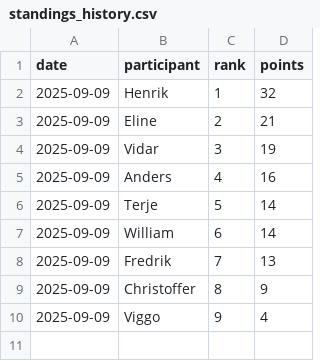
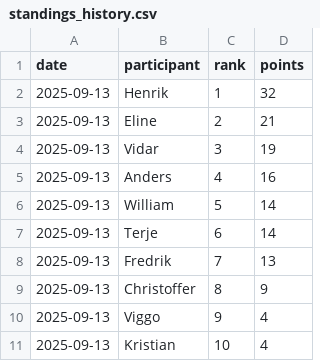
Before and after one commit to TerjeFritzman/COWI-Premier-League-Tipping, a CSV file: standings_history.csv, drawn as a sheet.

Commit message:
kristian added

```diff
--- a/standings_history.csv
+++ b/standings_history.csv
@@ -1,10 +1,11 @@
 date,participant,rank,points
-2025-09-09,Henrik,1,32
-2025-09-09,Eline,2,21
-2025-09-09,Vidar,3,19
-2025-09-09,Anders,4,16
-2025-09-09,Terje,5,14
-2025-09-09,William,6,14
-2025-09-09,Fredrik,7,13
-2025-09-09,Christoffer,8,9
-2025-09-09,Viggo,9,4
+2025-09-13,Henrik,1,32
+2025-09-13,Eline,2,21
+2025-09-13,Vidar,3,19
+2025-09-13,Anders,4,16
+2025-09-13,William,5,14
+2025-09-13,Terje,6,14
+2025-09-13,Fredrik,7,13
+2025-09-13,Christoffer,8,9
+2025-09-13,Viggo,9,4
+2025-09-13,Kristian,10,4
```
Also changed, not shown: 1 other file.
